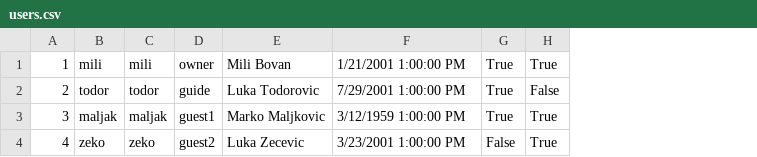
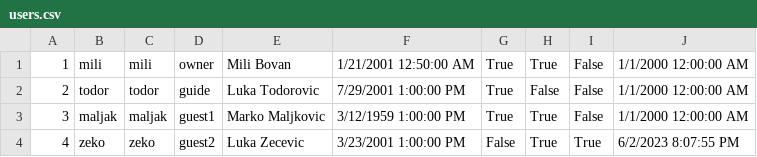
Before and after one commit to Pekseto/SIMS, a CSV file: SIMS-Tourist-Project-main/Tourist-Project/Tourist-Project/Data/users.csv, drawn as a sheet; the diff names each change by its address in the sheet, - before the commit and + after, or states it on an @@ line.

```diff
--- a/SIMS-Tourist-Project-main/Tourist-Project/Tourist-Project/Data/users.csv
+++ b/SIMS-Tourist-Project-main/Tourist-Project/Tourist-Project/Data/users.csv
+column I, rows 1-4: False | False | False | True
+column J, rows 1-4: 1/1/2000 12:00:00 AM | 1/1/2000 12:00:00 AM | 1/1/2000 12:00:00 AM | 6/2/2023 8:07:55 PM
-F1: 1/21/2001 1:00:00 PM
+F1: 1/21/2001 12:50:00 AM
```
Also changed, not shown: SIMS-Tourist-Project-main/Tourist-Project/Tourist-Project/Data/tourVouchers.csv, 8 other files.
